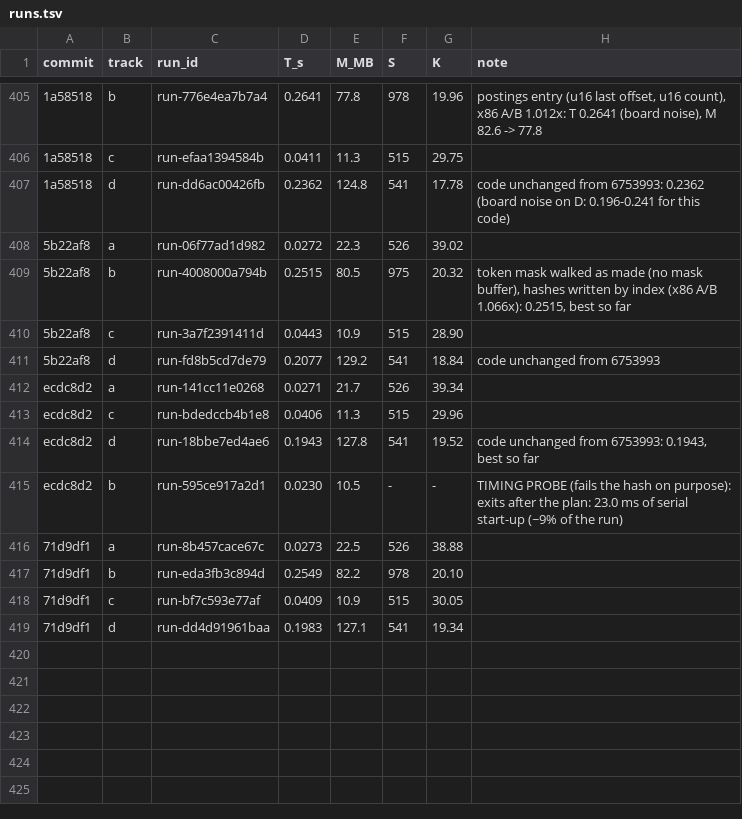
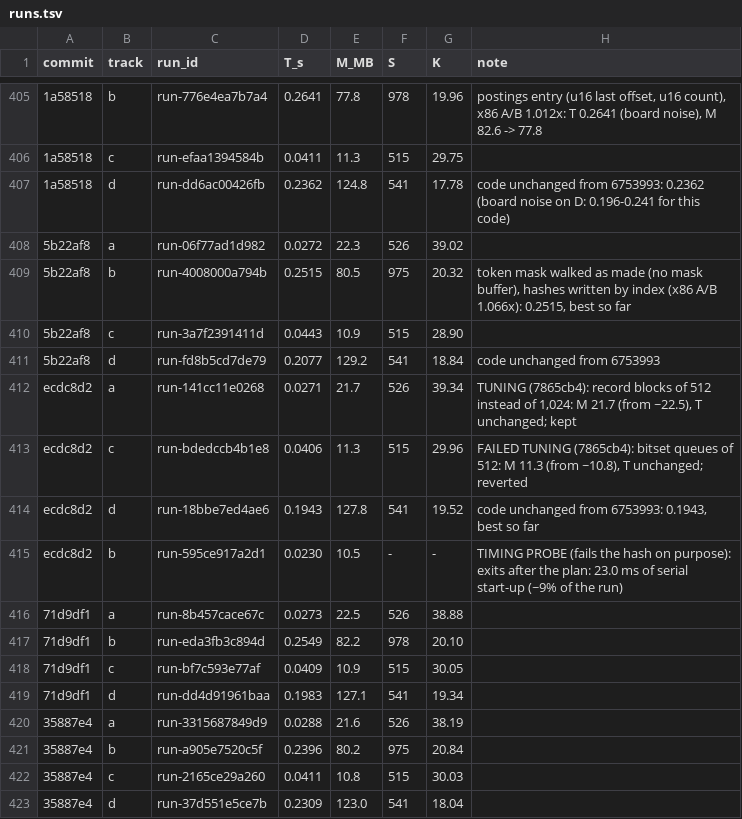
Before and after one commit to FrankChinedu/speed-demon, a TSV file: dev/tools/runs.tsv, drawn as a sheet; only a part is shown, gaps mark what is left out; the diff names each change by its address in the sheet, - before the commit and + after, or states it on an @@ line.

```diff
--- a/dev/tools/runs.tsv
+++ b/dev/tools/runs.tsv
-H412 (note): (empty)
+H412 (note): TUNING (7865cb4): record blocks of 512 instead of 1,024: M 21.7 (from ~22.5), T unchanged; kept
-H413 (note): (empty)
+H413 (note): FAILED TUNING (7865cb4): bitset queues of 512: M 11.3 (from ~10.8), T unchanged; reverted
+row 420: 35887e4 | a | run-3315687849d9 | 0.0288 | 21.6 | 526 | 38.19
+row 421: 35887e4 | b | run-a905e7520c5f | 0.2396 | 80.2 | 975 | 20.84
+row 422: 35887e4 | c | run-2165ce29a260 | 0.0411 | 10.8 | 515 | 30.03
+row 423: 35887e4 | d | run-37d551e5ce7b | 0.2309 | 123.0 | 541 | 18.04
```
Also changed, not shown: 2 other files.
